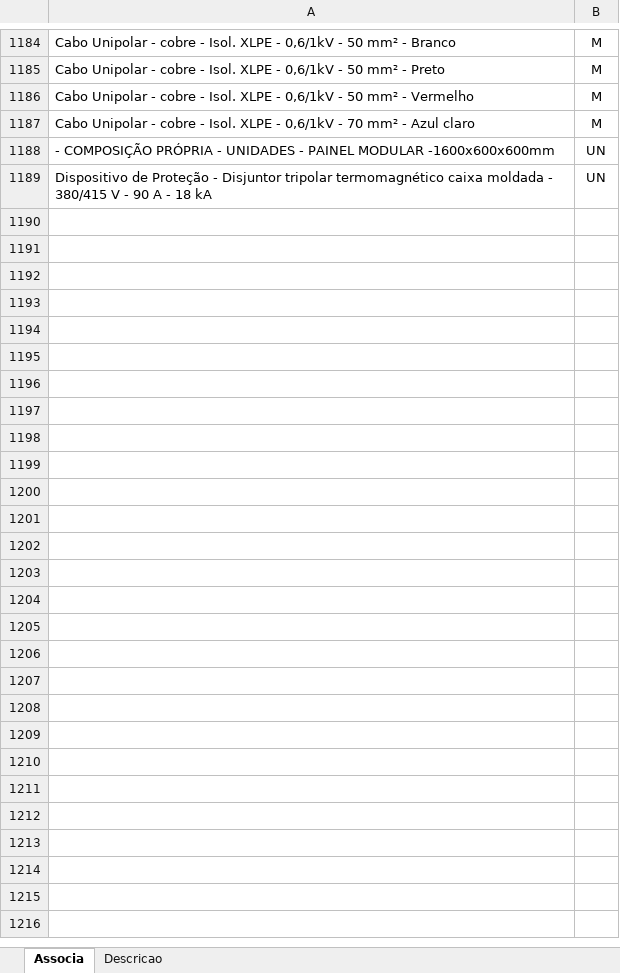
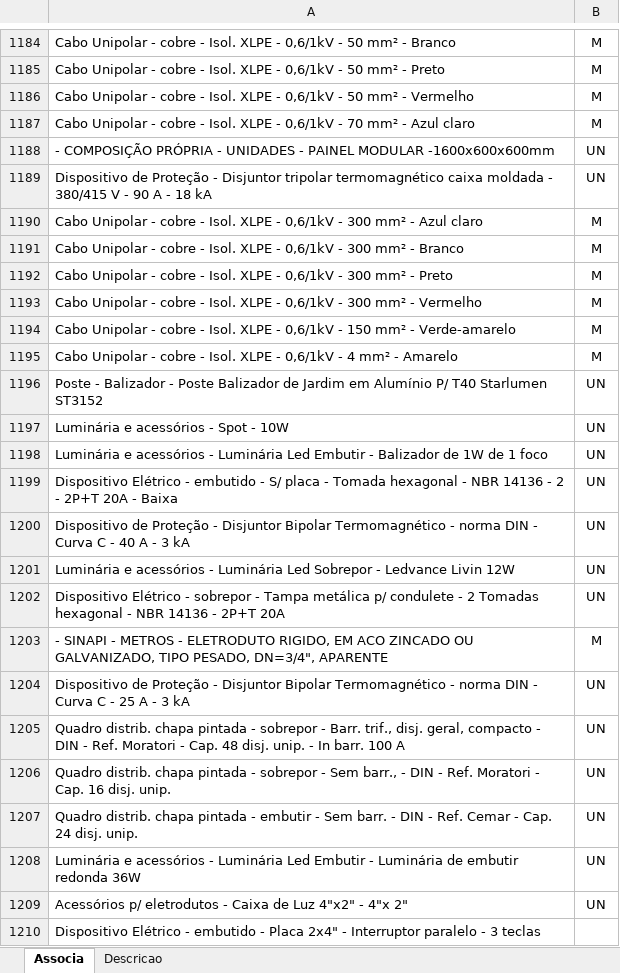
Before and after one commit to rodioegiufao/farmacia_janio, an Excel workbook: 3D/base_de_dados.xlsx, sheet Associa, drawn as a sheet; only a part is shown, gaps mark what is left out; values as stored, in another font and other column widths than the file's, no borders; the diff names each change by its address in the sheet, - before the commit and + after, or states it on an @@ line.

```diff
--- a/3D/base_de_dados.xlsx (sheet Associa)
+++ b/3D/base_de_dados.xlsx (sheet Associa)
+row 1190: Cabo Unipolar - cobre - Isol. XLPE - 0,6/1kV - 300 mm² - Azul claro | M
+row 1191: Cabo Unipolar - cobre - Isol. XLPE - 0,6/1kV - 300 mm² - Branco | M
+row 1192: Cabo Unipolar - cobre - Isol. XLPE - 0,6/1kV - 300 mm² - Preto | M
+row 1193: Cabo Unipolar - cobre - Isol. XLPE - 0,6/1kV - 300 mm² - Vermelho | M
+row 1194: Cabo Unipolar - cobre - Isol. XLPE - 0,6/1kV - 150 mm² - Verde-amarelo | M
+row 1195: Cabo Unipolar - cobre - Isol. XLPE - 0,6/1kV - 4 mm² - Amarelo | M
+row 1196: Poste - Balizador - Poste Balizador de Jardim em Alumínio P/ T40 Starlumen ST3152 | UN
+row 1197: Luminária e acessórios - Spot - 10W | UN
+row 1198: Luminária e acessórios - Luminária Led Embutir - Balizador de 1W de 1 foco | UN
+row 1199: Dispositivo Elétrico - embutido - S/ placa - Tomada hexagonal - NBR 14136 - 2 - 2P+T 20A - Baixa | UN
+row 1200: Dispositivo de Proteção - Disjuntor Bipolar Termomagnético - norma DIN - Curva C - 40 A - 3 kA | UN
+row 1201: Luminária e acessórios - Luminária Led Sobrepor - Ledvance Livin 12W | UN
+row 1202: Dispositivo Elétrico - sobrepor - Tampa metálica p/ condulete - 2 Tomadas hexagonal - NBR 14136 - 2P+T 20A | UN
+row 1203: - SINAPI - METROS - ELETRODUTO RIGIDO, EM ACO ZINCADO OU GALVANIZADO, TIPO PESADO, DN=3/4", APARENTE | M
+row 1204: Dispositivo de Proteção - Disjuntor Bipolar Termomagnético - norma DIN - Curva C - 25 A - 3 kA | UN
+row 1205: Quadro distrib. chapa pintada - sobrepor - Barr. trif., disj. geral, compacto - DIN - Ref. Moratori - Cap. 48 disj. unip. - In barr. 100 A | UN
+row 1206: Quadro distrib. chapa pintada - sobrepor - Sem barr., - DIN - Ref. Moratori - Cap. 16 disj. unip. | UN
+row 1207: Quadro distrib. chapa pintada - embutir - Sem barr. - DIN - Ref. Cemar - Cap. 24 disj. unip. | UN
+row 1208: Luminária e acessórios - Luminária Led Embutir - Luminária de embutir redonda 36W | UN
+row 1209: Acessórios p/ eletrodutos - Caixa de Luz 4"x2" - 4"x 2" | UN
+row 1210: Dispositivo Elétrico - embutido - Placa 2x4" - Interruptor paralelo - 3 teclas
```
Also changed, not shown: sheet Descricao.
